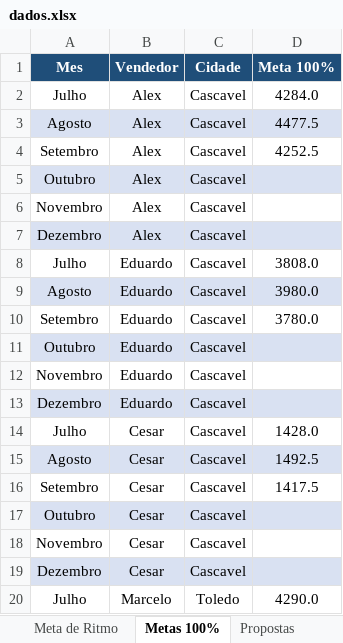
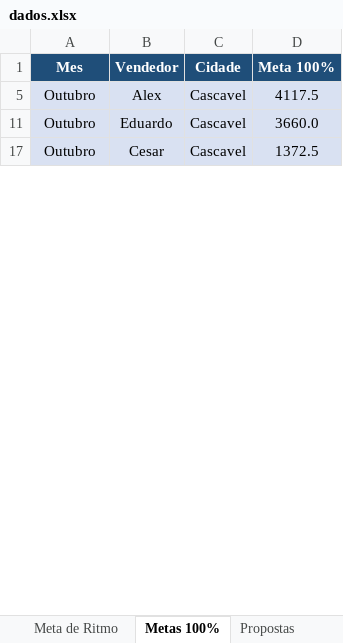
Before and after one commit to marketingconcresuper-arch/DASHBOARD-METAS-PROPOSTAS, an Excel workbook: dados.xlsx, sheet Metas 100%, drawn as a sheet; only a part is shown; values as stored, in another font and other column widths than the file's, no borders; the diff covers the shown part only; the diff names each change by its address in the sheet, - before the commit and + after, or states it on an @@ line.

```diff
--- a/dados.xlsx (sheet Metas 100%)
+++ b/dados.xlsx (sheet Metas 100%)
@@ row 2 hidden: Julho | Alex | Cascavel | 4284.0 @@
@@ row 3 hidden: Agosto | Alex | Cascavel | 4477.5 @@
@@ row 4 hidden: Setembro | Alex | Cascavel | 4252.5 @@
-D5 (Meta 100%): (empty)
+D5 (Meta 100%): 4117.5
@@ row 6 hidden: Novembro | Alex | Cascavel @@
@@ row 7 hidden: Dezembro | Alex | Cascavel @@
@@ row 8 hidden: Julho | Eduardo | Cascavel | 3808.0 @@
@@ row 9 hidden: Agosto | Eduardo | Cascavel | 3980.0 @@
@@ row 10 hidden: Setembro | Eduardo | Cascavel | 3780.0 @@
-D11 (Meta 100%): (empty)
+D11 (Meta 100%): 3660.0
@@ row 12 hidden: Novembro | Eduardo | Cascavel @@
@@ row 13 hidden: Dezembro | Eduardo | Cascavel @@
@@ row 14 hidden: Julho | Cesar | Cascavel | 1428.0 @@
@@ row 15 hidden: Agosto | Cesar | Cascavel | 1492.5 @@
@@ row 16 hidden: Setembro | Cesar | Cascavel | 1417.5 @@
-D17 (Meta 100%): (empty)
+D17 (Meta 100%): 1372.5
@@ row 18 hidden: Novembro | Cesar | Cascavel @@
@@ row 19 hidden: Dezembro | Cesar | Cascavel @@
@@ row 20 hidden: Julho | Marcelo | Toledo | 4290.0 @@
```
Also changed, not shown: 34 hidden or unhidden rows and 7 edited cells elsewhere in this sheet, sheet Dados Diários, sheet Propostas, sheet Meta de Ritmo, hidden cells.
